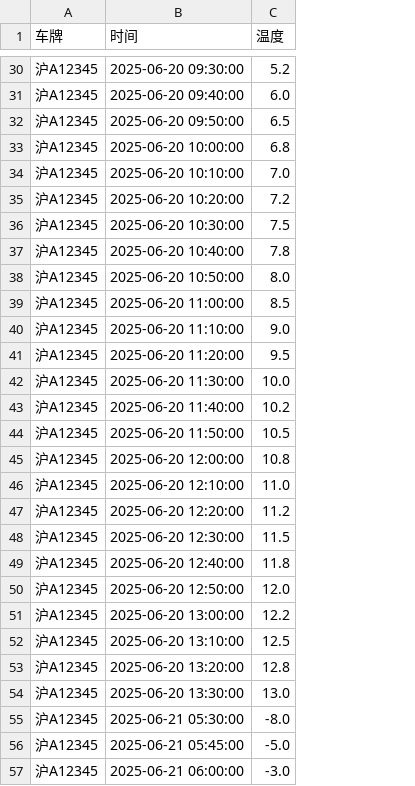
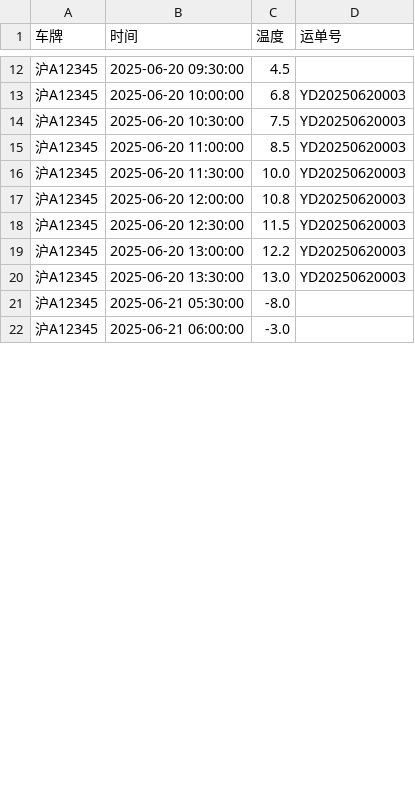
Before and after one commit to 3229934140-123456/wssadd98765916, a CSV file: data/temperature/沪A12345_温度记录.csv, drawn as a sheet; only a part is shown, gaps mark what is left out; removed rows and columns are numbered as before the commit, all else as after; the diff covers the shown part only; the diff names each change by its address in the sheet, - before the commit and + after, or states it on an @@ line.

```diff
--- a/data/temperature/沪A12345_温度记录.csv
+++ b/data/temperature/沪A12345_温度记录.csv
+column D (运单号), rows 13-20: all YD20250620003
-C12 (温度): 5.2
+C12 (温度): 4.5
-row 31: 沪A12345 | 2025-06-20 09:40:00 | 6.0
-row 32: 沪A12345 | 2025-06-20 09:50:00 | 6.5
-row 34: 沪A12345 | 2025-06-20 10:10:00 | 7.0
-row 35: 沪A12345 | 2025-06-20 10:20:00 | 7.2
-row 37: 沪A12345 | 2025-06-20 10:40:00 | 7.8
-row 38: 沪A12345 | 2025-06-20 10:50:00 | 8.0
-row 40: 沪A12345 | 2025-06-20 11:10:00 | 9.0
-row 41: 沪A12345 | 2025-06-20 11:20:00 | 9.5
-row 43: 沪A12345 | 2025-06-20 11:40:00 | 10.2
-row 44: 沪A12345 | 2025-06-20 11:50:00 | 10.5
-row 46: 沪A12345 | 2025-06-20 12:10:00 | 11.0
-row 47: 沪A12345 | 2025-06-20 12:20:00 | 11.2
-row 49: 沪A12345 | 2025-06-20 12:40:00 | 11.8
-row 50: 沪A12345 | 2025-06-20 12:50:00 | 12.0
-row 52: 沪A12345 | 2025-06-20 13:10:00 | 12.5
-row 53: 沪A12345 | 2025-06-20 13:20:00 | 12.8
-row 56: 沪A12345 | 2025-06-21 05:45:00 | -5.0
```
Also changed, not shown: 27 removed rows elsewhere in this file, data/temperature/沪B67890_温度记录.csv, data/temperature/沪C54321_温度记录.csv, 17 other files.
